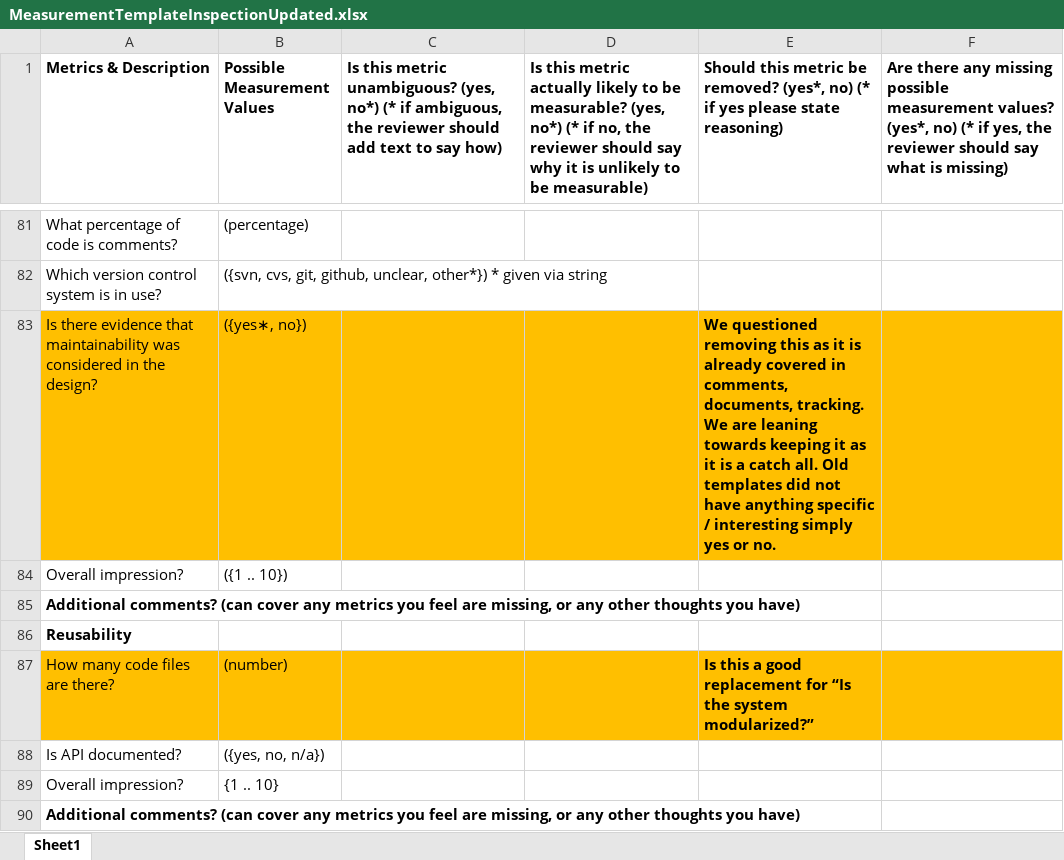
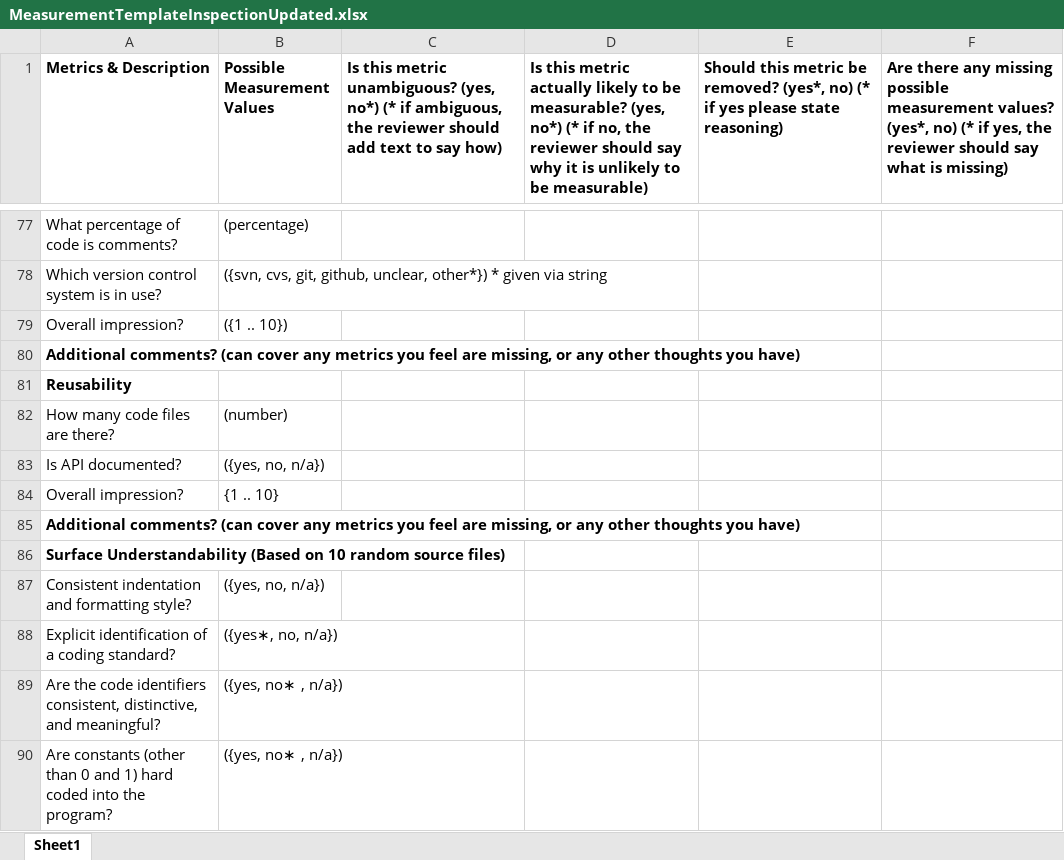
Before and after one commit to smiths/AIMSS, an Excel workbook: StateOfPractice/Peter-Notes/MeasurementTemplateInspectionUpdated.xlsx, sheet Sheet1, drawn as a sheet; only a part is shown, gaps mark what is left out; the shorter side is filled out with more unchanged rows; values as stored, in another font and other column widths than the file's, no borders; removed rows and columns are numbered as before the commit, all else as after; the diff covers the shown part only; the diff names each change by its address in the sheet, - before the commit and + after, or states it on an @@ line.

Commit message:
final version of template

```diff
--- a/StateOfPractice/Peter-Notes/MeasurementTemplateInspectionUpdated.xlsx (sheet Sheet1)
+++ b/StateOfPractice/Peter-Notes/MeasurementTemplateInspectionUpdated.xlsx (sheet Sheet1)
-row 83: Is there evidence that maintainability was considered in the design? | ({yes∗, no}) |  |  | We questioned removing this as it is already covered in comments, documents, tracking. We are leaning towards keeping it as it is a catch all. Old templates did not have anything specific / interesting simply yes or no.
-A82:F82 fill: #FFBF00
+A82:F82 fill: none
-E82: Is this a good replacement for “Is the system modularized?”
+E82: (empty)
```
Also changed, not shown: 19 removed rows, 1 moved row, 2 edited cells and cell formats elsewhere in this sheet.
